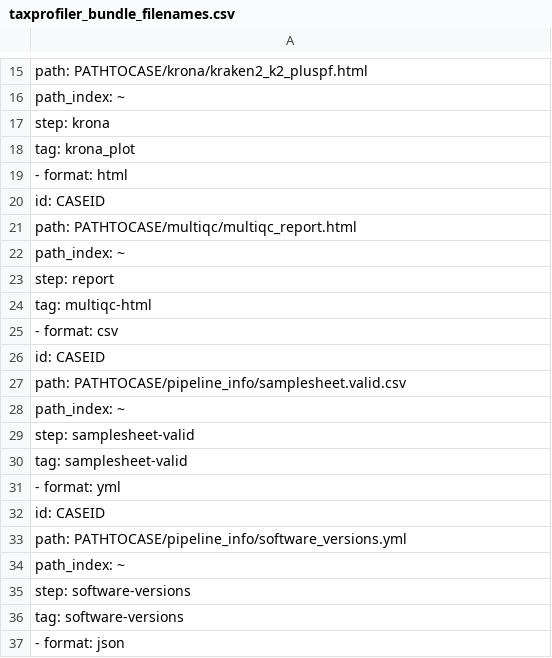
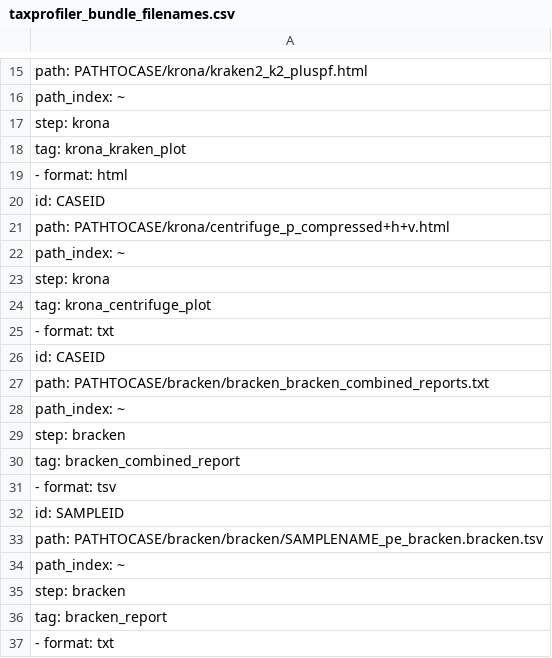
Before and after one commit to Clinical-Genomics/cg, a CSV file: cg/resources/taxprofiler_bundle_filenames.csv, drawn as a sheet; only a part is shown, gaps mark what is left out; the shorter side is filled out with more unchanged rows; the diff covers the shown part only.

Commit message:
Add to bundle filenames

```diff
--- a/cg/resources/taxprofiler_bundle_filenames.csv
+++ b/cg/resources/taxprofiler_bundle_filenames.csv
@@ -17,2 +17,21 @@
   step: krona
-  tag: krona_plot
+  tag: krona_kraken_plot
+- format: html
+  id: CASEID
+  path: PATHTOCASE/krona/centrifuge_p_compressed+h+v.html
+  path_index: ~
+  step: krona
+  tag: krona_centrifuge_plot
+- format: txt
+  id: CASEID
+  path: PATHTOCASE/bracken/bracken_bracken_combined_reports.txt
+  path_index: ~
+  step: bracken
+  tag: bracken_combined_report
+- format: tsv
+  id: SAMPLEID
+  path: PATHTOCASE/bracken/bracken/SAMPLENAME_pe_bracken.bracken.tsv
+  path_index: ~
+  step: bracken
+  tag: bracken_report
+- format: txt
```
Also changed, not shown: 11 added rows elsewhere in this file.
